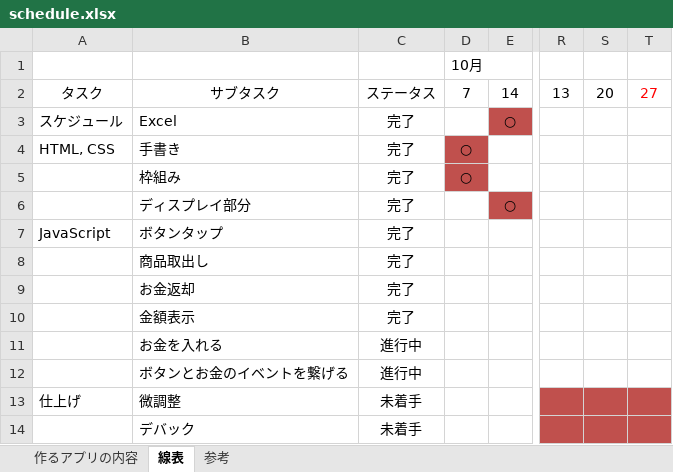
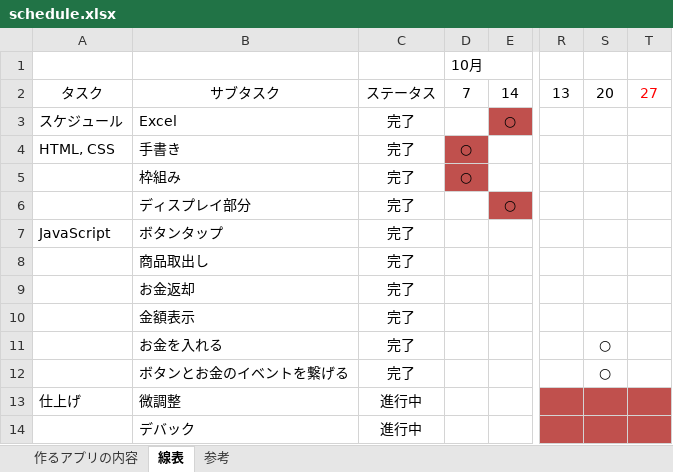
Before and after one commit to sh004/js-VendingMachine, an Excel workbook: schedule.xlsx, sheet 線表, drawn as a sheet; only a part is shown, gaps mark what is left out; values as stored, in another font and other column widths than the file's, no borders; charts and pictures not drawn; the diff names each change by its address in the sheet, - before the commit and + after, or states it on an @@ line.

```diff
--- a/schedule.xlsx (sheet 線表)
+++ b/schedule.xlsx (sheet 線表)
-C11:C12: 進行中
+C11:C12: 完了
-S11:S12: (empty)
+S11:S12: ○
-C13:C14: 未着手
+C13:C14: 進行中
```
Also changed, not shown: 4 other files.
